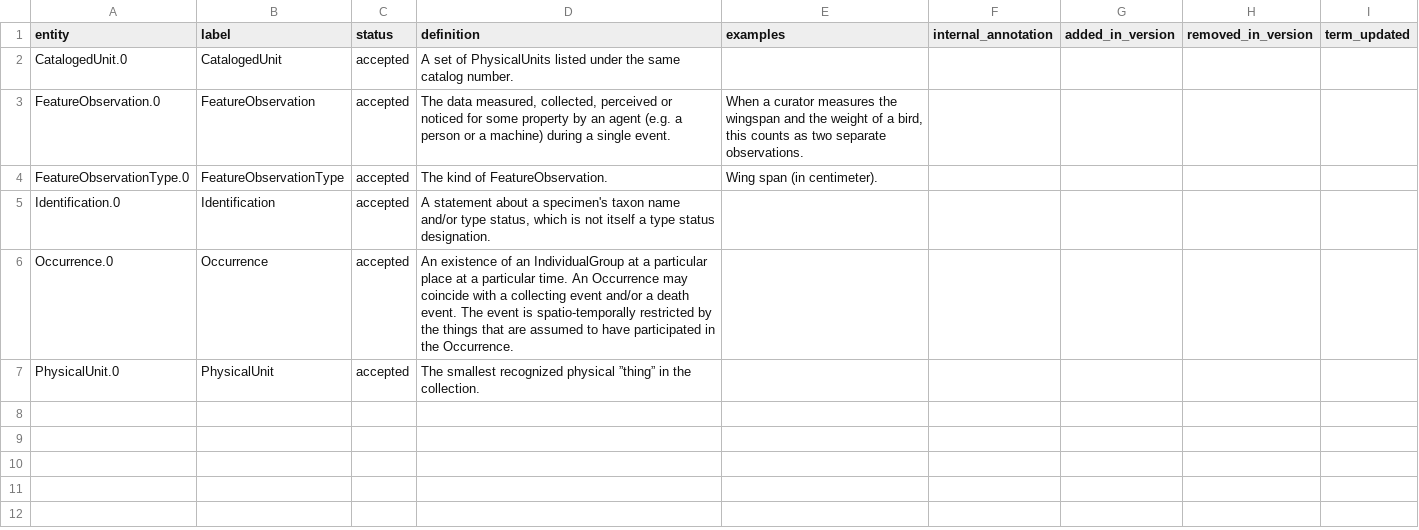
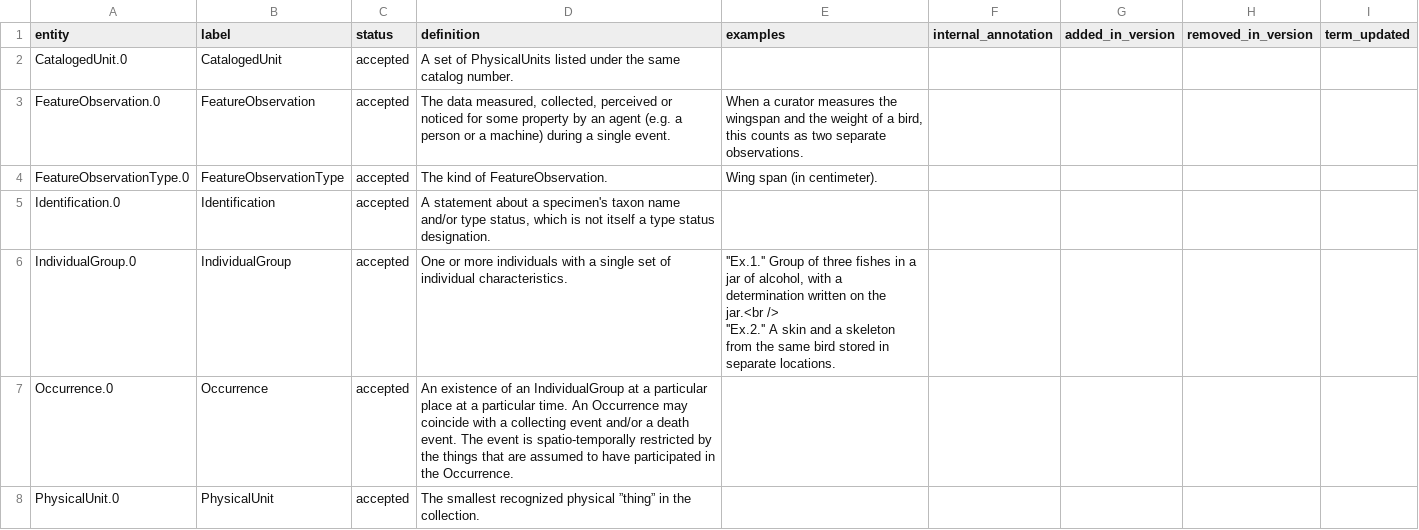
Before and after one commit to DINA-Web/dina-collections-data-model, a CSV file: model/entities.csv, drawn as a sheet; ↵ is a line break in a cell; the diff names each change by its address in the sheet, - before the commit and + after, or states it on an @@ line.

Commit message:
Add IndividualGroup to entites

```diff
--- a/model/entities.csv
+++ b/model/entities.csv
+row 6: IndividualGroup.0 | IndividualGroup | accepted | One or more individuals with a single set of individual characteristics. | ''Ex.1.'' Group of three fishes in a jar of alcohol, with a determination written on the jar.<br /> ↵ ''Ex.2.'' A skin and a skeleton from the same bird stored in separate locations.
```
